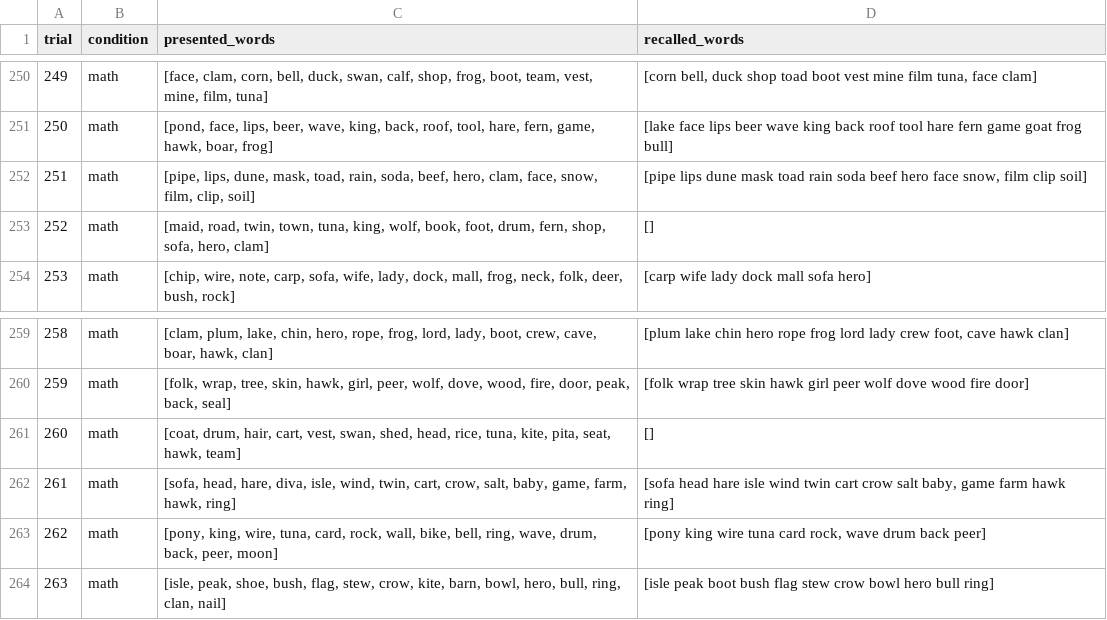
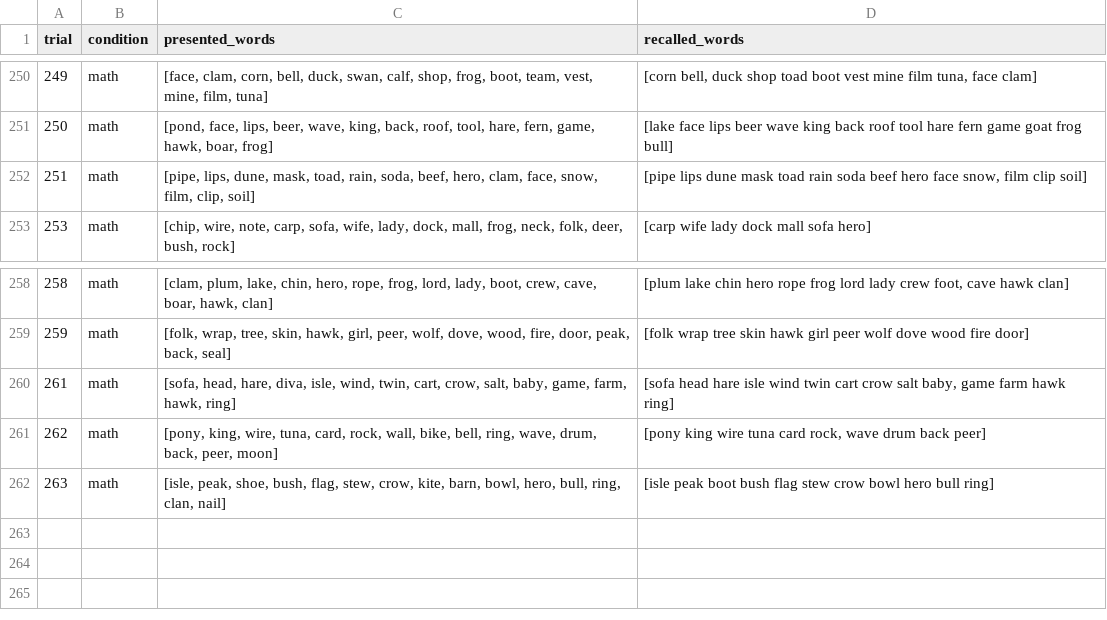
Before and after one commit to OliverJessen/AI-HC-Project1, a CSV file: Experiment_Output/free_recall_results.csv, drawn as a sheet; only a part is shown, gaps mark what is left out.

Commit message:
false entries

```diff
--- a/Experiment_Output/free_recall_results.csv
+++ b/Experiment_Output/free_recall_results.csv
@@ -252,3 +252,2 @@ trial, condition, presented_words, recalled_words
 251,math,"[pipe, lips, dune, mask, toad, rain, soda, beef, hero, clam, face, snow, film, clip, soil]","[pipe lips dune mask toad rain soda beef hero face snow, film clip soil]"
-252,math,"[maid, road, twin, town, tuna, king, wolf, book, foot, drum, fern, shop, sofa, hero, clam]",[]
 253,math,"[chip, wire, note, carp, sofa, wife, lady, dock, mall, frog, neck, folk, deer, bush, rock]",[carp wife lady dock mall sofa hero]
@@ -260,3 +259,2 @@ trial, condition, presented_words, recalled_words
 259,math,"[folk, wrap, tree, skin, hawk, girl, peer, wolf, dove, wood, fire, door, peak, back, seal]",[folk wrap tree skin hawk girl peer wolf dove wood fire door]
-260,math,"[coat, drum, hair, cart, vest, swan, shed, head, rice, tuna, kite, pita, seat, hawk, team]",[]
 261,math,"[sofa, head, hare, diva, isle, wind, twin, cart, crow, salt, baby, game, farm, hawk, ring]","[sofa head hare isle wind twin cart crow salt baby, game farm hawk ring]"
```
Also changed, not shown: Experiment_Output/serial_recall_results.csv.
